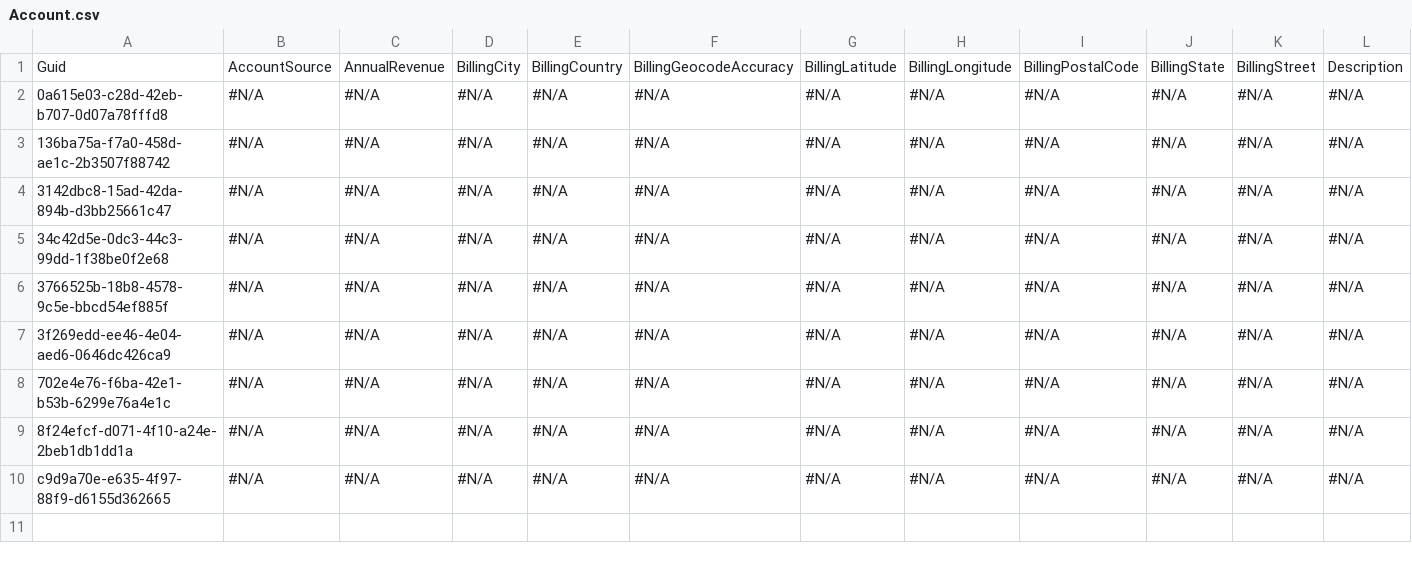
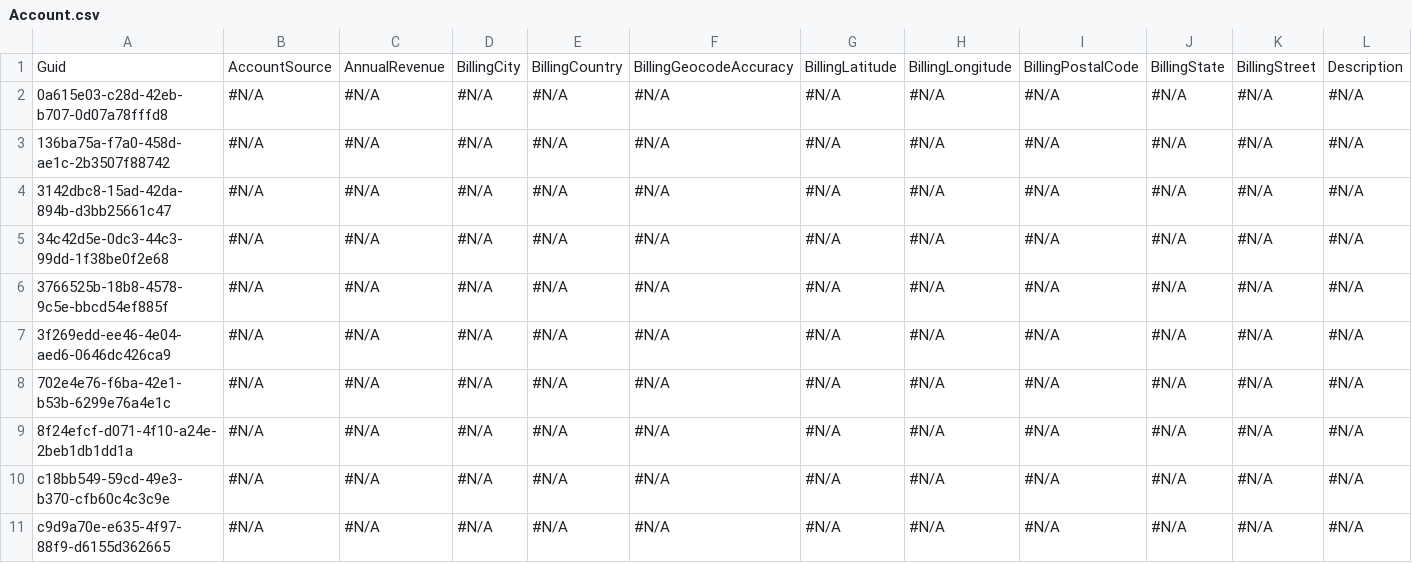
Before and after one commit to mmalanowski-vcs/test2, a CSV file: Account.csv, drawn as a sheet; only a part is shown; rows hold the shown columns only; the diff names each change by its address in the sheet, - before the commit and + after, or states it on an @@ line.

Commit message:
Saved changes from the managed instance to the repository branch

```diff
--- a/Account.csv
+++ b/Account.csv
+row 10: c18bb549-59cd-49e3-b370-cfb60c4c3c9e | #N/A | #N/A | #N/A | #N/A | #N/A | #N/A | #N/A | #N/A | #N/A | #N/A | #N/A
```
